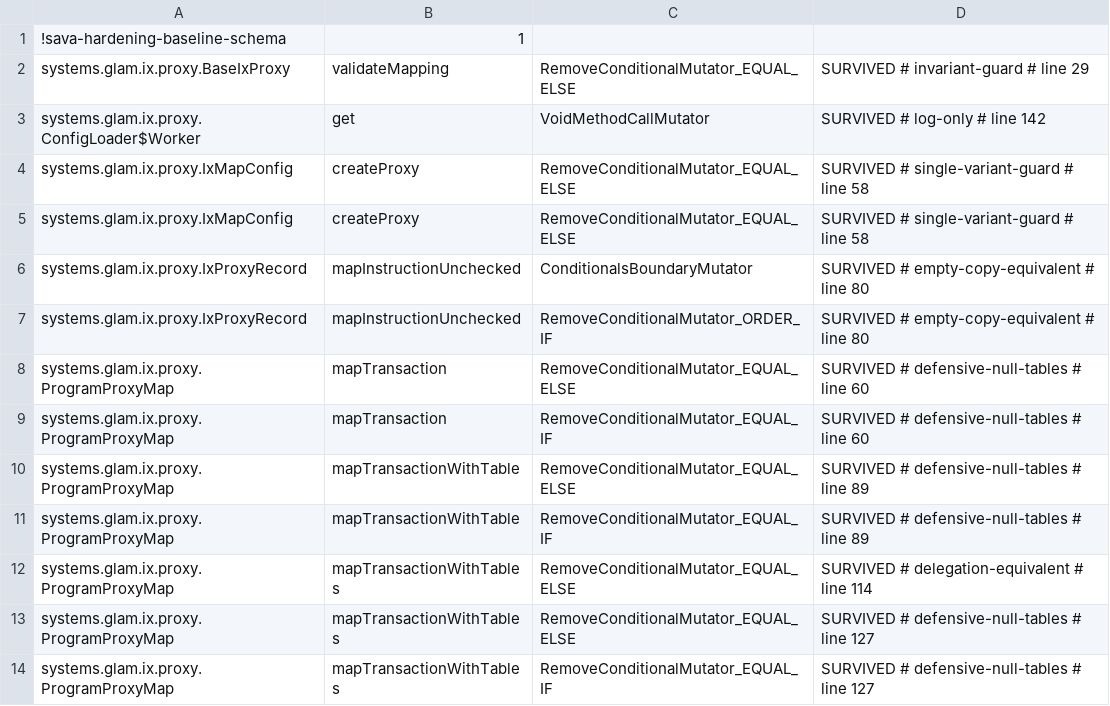
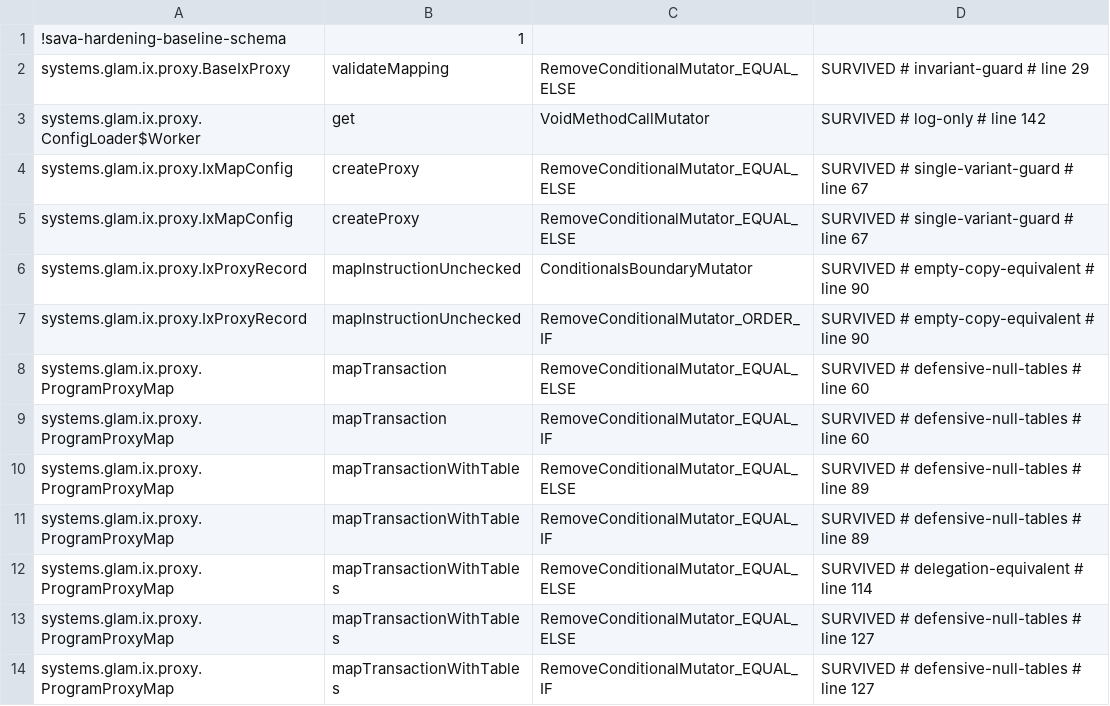
Before and after one commit to glamsystems/ix-mapper-java, a CSV file: ix-proxy/config/pitest/ixProxy-accepted.csv, drawn as a sheet.

Commit message:
feat(ix-proxy): rewrite optional-account None sentinels to the proxy program id
Implements program_id_placeholder_indices, until now parsed and skipped with
the field consumed only by ix-mapper-ts. An Anchor client passing None for an
optional account puts the invoked program's id in the slot; mapped through the
proxy that sentinel still carries the SOURCE program id, which the proxy's own
optional resolution reads as Some — fatal on a #[account(mut)] optional, since
the sentinel arrives read-only (and an executable account is demoted anyway),
so the mut constraint fires before the handler runs. The Kamino lending _v2
farm-state accounts are exactly that shape. Configured slots that carry the
source program id are now rewritten to the proxy program id, flags preserved,
so the proxy resolves None and its handler re-synthesizes the source sentinel
for the CPI; a real account in the slot, the sentinel in an unlisted slot, and
extra accounts beyond the index map all pass through untouched — matching
ix-mapper-ts's mapInstruction semantics exactly.

Config validation mirrors the ts loader: a placeholder index must sit inside
the index map, must not target a dropped (-1) slot, must not repeat, and is
refused entirely on the identity/payer shapes that never remap by index. The
pre-placeholder IxProxy.createProxy overload stays for API compatibility and
is pinned to its exact prior behaviour: no slot is a placeholder.

Tests port the ts spec's 'Optional account placeholder replacement' block
(deposit_v2/borrow_v2 against the real committed configs, whose placeholder
entries exist on ix-mapper-ts HEAD) plus a staging-mapper variant proving the
substitution lands on the staging proxy id, and unit coverage of the
validation and flag-preservation semantics. PIT gate green; the three
line-drifted baseline acceptances were retagged unchanged — their arguments
(single-variant-guard, empty-copy-equivalent) describe the same code at its
new lines.

```diff
--- a/ix-proxy/config/pitest/ixProxy-accepted.csv
+++ b/ix-proxy/config/pitest/ixProxy-accepted.csv
@@ -3,6 +3,6 @@ systems.glam.ix.proxy.BaseIxProxy,validateMapping,RemoveConditionalMutator_EQUAL
 systems.glam.ix.proxy.ConfigLoader$Worker,get,VoidMethodCallMutator,SURVIVED # log-only # line 142
-systems.glam.ix.proxy.IxMapConfig,createProxy,RemoveConditionalMutator_EQUAL_ELSE,SURVIVED # single-variant-guard # line 58
-systems.glam.ix.proxy.IxMapConfig,createProxy,RemoveConditionalMutator_EQUAL_ELSE,SURVIVED # single-variant-guard # line 58
-systems.glam.ix.proxy.IxProxyRecord,mapInstructionUnchecked,ConditionalsBoundaryMutator,SURVIVED # empty-copy-equivalent # line 80
-systems.glam.ix.proxy.IxProxyRecord,mapInstructionUnchecked,RemoveConditionalMutator_ORDER_IF,SURVIVED # empty-copy-equivalent # line 80
+systems.glam.ix.proxy.IxMapConfig,createProxy,RemoveConditionalMutator_EQUAL_ELSE,SURVIVED # single-variant-guard # line 67
+systems.glam.ix.proxy.IxMapConfig,createProxy,RemoveConditionalMutator_EQUAL_ELSE,SURVIVED # single-variant-guard # line 67
+systems.glam.ix.proxy.IxProxyRecord,mapInstructionUnchecked,ConditionalsBoundaryMutator,SURVIVED # empty-copy-equivalent # line 90
+systems.glam.ix.proxy.IxProxyRecord,mapInstructionUnchecked,RemoveConditionalMutator_ORDER_IF,SURVIVED # empty-copy-equivalent # line 90
 systems.glam.ix.proxy.ProgramProxyMap,mapTransaction,RemoveConditionalMutator_EQUAL_ELSE,SURVIVED # defensive-null-tables # line 60
```
Also changed, not shown: 6 other files.
